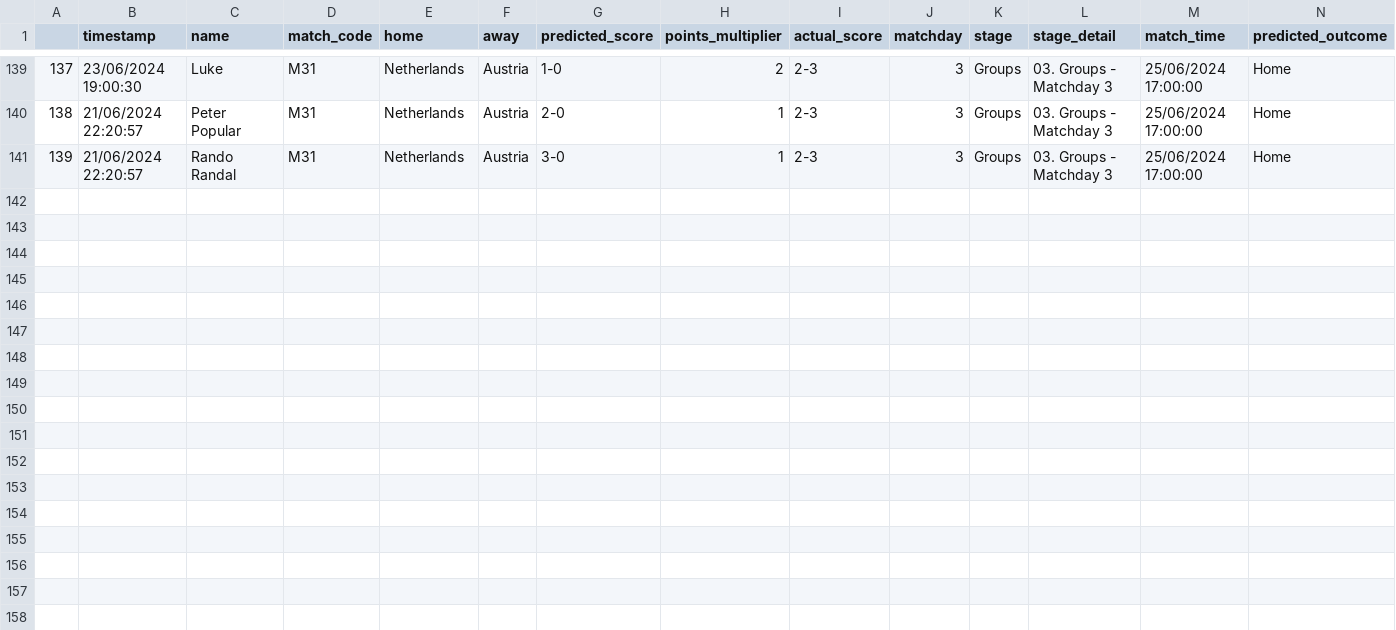
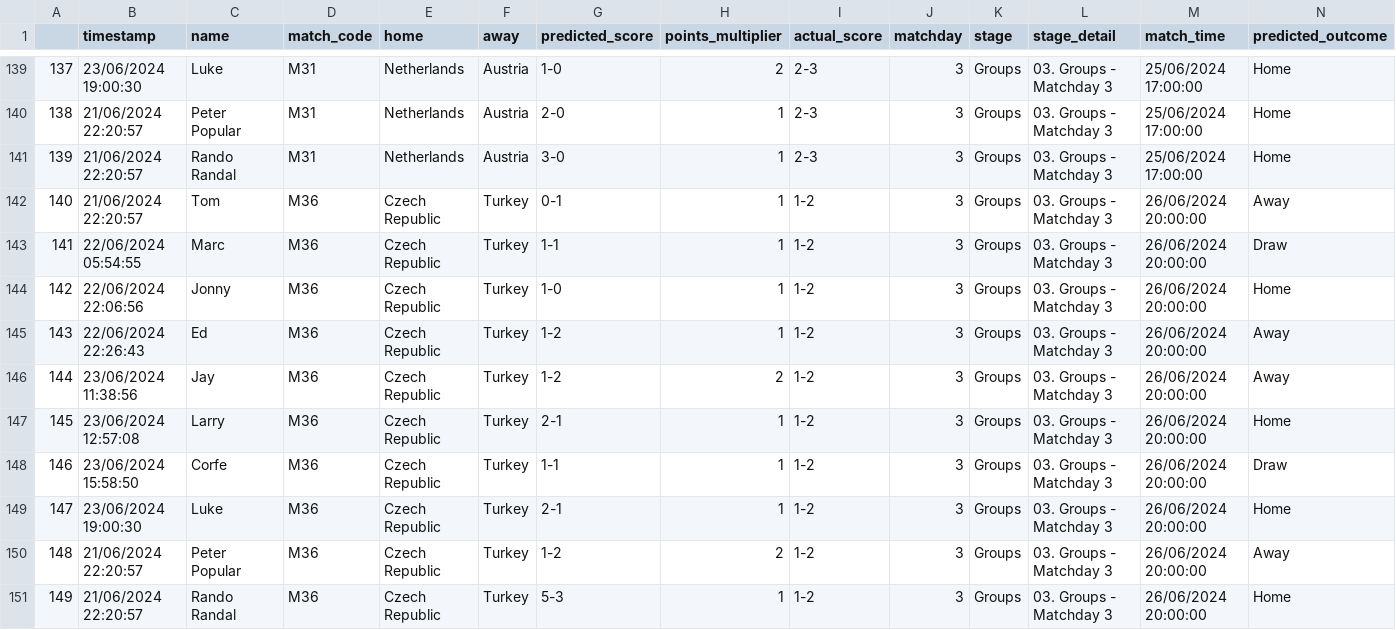
Before and after one commit to tmorgan94/euro2024-predictions, a CSV file: data/df_merged.csv, drawn as a sheet; only a part is shown, gaps mark what is left out; rows hold the shown columns only; the diff names each change by its address in the sheet, - before the commit and + after, or states it on an @@ line.

```diff
--- a/data/df_merged.csv
+++ b/data/df_merged.csv
+row 142: 140 | 21/06/2024 22:20:57 | Tom | M36 | Czech Republic | Turkey | 0-1 | 1 | 1-2 | 3 | Groups | 03. Groups - Matchday 3 | 26/06/2024 20:00:00 | Away
+row 143: 141 | 22/06/2024 05:54:55 | Marc | M36 | Czech Republic | Turkey | 1-1 | 1 | 1-2 | 3 | Groups | 03. Groups - Matchday 3 | 26/06/2024 20:00:00 | Draw
+row 144: 142 | 22/06/2024 22:06:56 | Jonny | M36 | Czech Republic | Turkey | 1-0 | 1 | 1-2 | 3 | Groups | 03. Groups - Matchday 3 | 26/06/2024 20:00:00 | Home
+row 145: 143 | 22/06/2024 22:26:43 | Ed | M36 | Czech Republic | Turkey | 1-2 | 1 | 1-2 | 3 | Groups | 03. Groups - Matchday 3 | 26/06/2024 20:00:00 | Away
+row 146: 144 | 23/06/2024 11:38:56 | Jay | M36 | Czech Republic | Turkey | 1-2 | 2 | 1-2 | 3 | Groups | 03. Groups - Matchday 3 | 26/06/2024 20:00:00 | Away
+row 147: 145 | 23/06/2024 12:57:08 | Larry | M36 | Czech Republic | Turkey | 2-1 | 1 | 1-2 | 3 | Groups | 03. Groups - Matchday 3 | 26/06/2024 20:00:00 | Home
+row 148: 146 | 23/06/2024 15:58:50 | Corfe | M36 | Czech Republic | Turkey | 1-1 | 1 | 1-2 | 3 | Groups | 03. Groups - Matchday 3 | 26/06/2024 20:00:00 | Draw
+row 149: 147 | 23/06/2024 19:00:30 | Luke | M36 | Czech Republic | Turkey | 2-1 | 1 | 1-2 | 3 | Groups | 03. Groups - Matchday 3 | 26/06/2024 20:00:00 | Home
+row 150: 148 | 21/06/2024 22:20:57 | Peter Popular | M36 | Czech Republic | Turkey | 1-2 | 2 | 1-2 | 3 | Groups | 03. Groups - Matchday 3 | 26/06/2024 20:00:00 | Away
+row 151: 149 | 21/06/2024 22:20:57 | Rando Randal | M36 | Czech Republic | Turkey | 5-3 | 1 | 1-2 | 3 | Groups | 03. Groups - Matchday 3 | 26/06/2024 20:00:00 | Home
```
Also changed, not shown: data/df_predictions_full.csv, data/results.csv, 5 other files.
